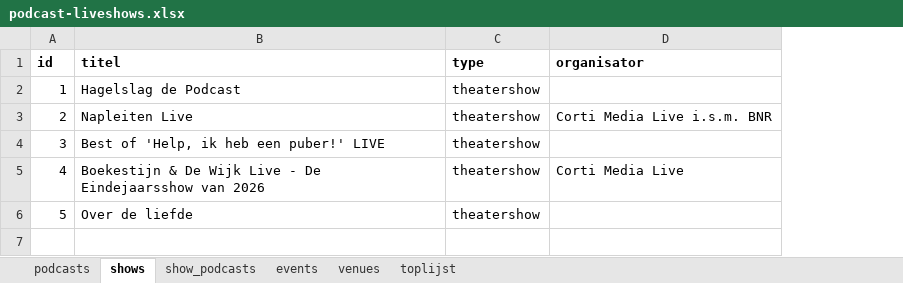
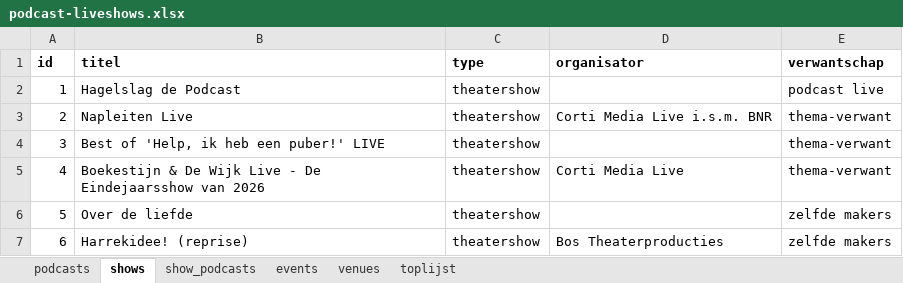
Before and after one commit to minksol-bit/podcast-liveshows, an Excel workbook: data/podcast-liveshows.xlsx, sheet shows, drawn as a sheet; values as stored, in another font and other column widths than the file's, no borders; the diff names each change by its address in the sheet, - before the commit and + after, or states it on an @@ line.

Commit message:
Afbakeningsregel vastgelegd met kolom verwantschap; Harrekidee van Plien en Bianca toegevoegd, 42 events en 17 zalen

```diff
--- a/data/podcast-liveshows.xlsx (sheet shows)
+++ b/data/podcast-liveshows.xlsx (sheet shows)
+column E (verwantschap), rows 2-6: podcast live | thema-verwant | thema-verwant | thema-verwant | zelfde makers
+row 7: 6 | Harrekidee! (reprise) | theatershow | Bos Theaterproducties | zelfde makers
```
Also changed, not shown: sheet events, sheet venues, sheet podcasts, sheet toplijst, sheet show_podcasts, 9 other files.
